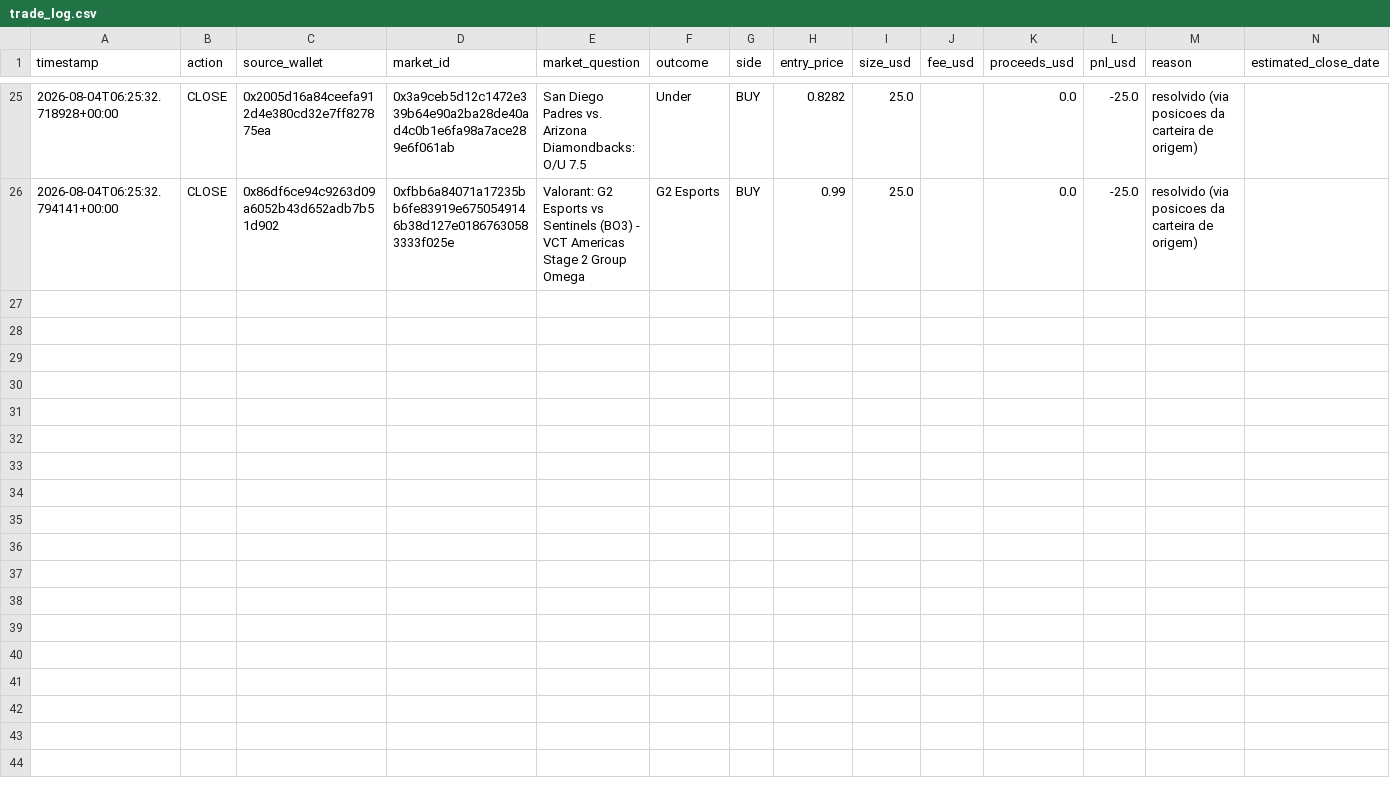
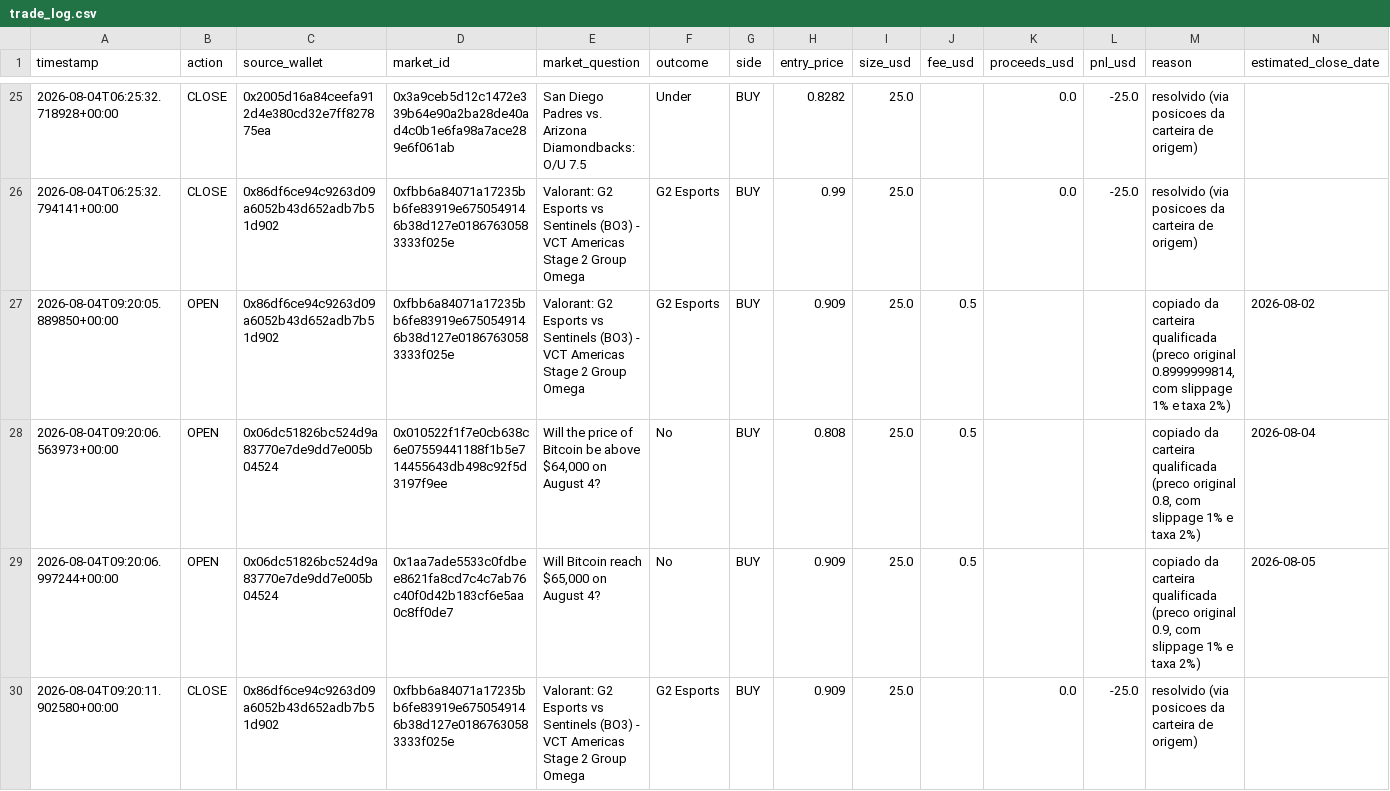
Before and after one commit to RomelNeto/testbot, a CSV file: data/trade_log.csv, drawn as a sheet; only a part is shown, gaps mark what is left out.

```diff
--- a/data/trade_log.csv
+++ b/data/trade_log.csv
@@ -26 +26,5 @@ timestamp,action,source_wallet,market_id,market_question,outcome,side,entry_pric
 2026-08-04T06:25:32.794141+00:00,CLOSE,0x86df6ce94c9263d09a6052b43d652adb7b51d902,0xfbb6a84071a17235bb6fe83919e6750549146b38d127e01867630583333f025e,Valorant: G2 Esports vs Sentinels (BO3) - VCT Americas Stage 2 Group Omega,G2 Esports,BUY,0.99,25.0,,0.0,-25.0,resolvido (via posicoes da carteira de origem),
+2026-08-04T09:20:05.889850+00:00,OPEN,0x86df6ce94c9263d09a6052b43d652adb7b51d902,0xfbb6a84071a17235bb6fe83919e6750549146b38d127e01867630583333f025e,Valorant: G2 Esports vs Sentinels (BO3) - VCT Americas Stage 2 Group Omega,G2 Esports,BUY,0.909,25.0,0.5,,,"copiado da carteira qualificada (preco original 0.8999999814, com slippage 1% e taxa 2%)",2026-08-02
+2026-08-04T09:20:06.563973+00:00,OPEN,0x06dc51826bc524d9a83770e7de9dd7e005b04524,0x010522f1f7e0cb638c6e07559441188f1b5e714455643db498c92f5d3197f9ee,"Will the price of Bitcoin be above $64,000 on August 4?",No,BUY,0.808,25.0,0.5,,,"copiado da carteira qualificada (preco original 0.8, com slippage 1% e taxa 2%)",2026-08-04
+2026-08-04T09:20:06.997244+00:00,OPEN,0x06dc51826bc524d9a83770e7de9dd7e005b04524,0x1aa7ade5533c0fdbee8621fa8cd7c4c7ab76c40f0d42b183cf6e5aa0c8ff0de7,"Will Bitcoin reach $65,000 on August 4?",No,BUY,0.909,25.0,0.5,,,"copiado da carteira qualificada (preco original 0.9, com slippage 1% e taxa 2%)",2026-08-05
+2026-08-04T09:20:11.902580+00:00,CLOSE,0x86df6ce94c9263d09a6052b43d652adb7b51d902,0xfbb6a84071a17235bb6fe83919e6750549146b38d127e01867630583333f025e,Valorant: G2 Esports vs Sentinels (BO3) - VCT Americas Stage 2 Group Omega,G2 Esports,BUY,0.909,25.0,,0.0,-25.0,resolvido (via posicoes da carteira de origem),
```
Also changed, not shown: 3 other files.
